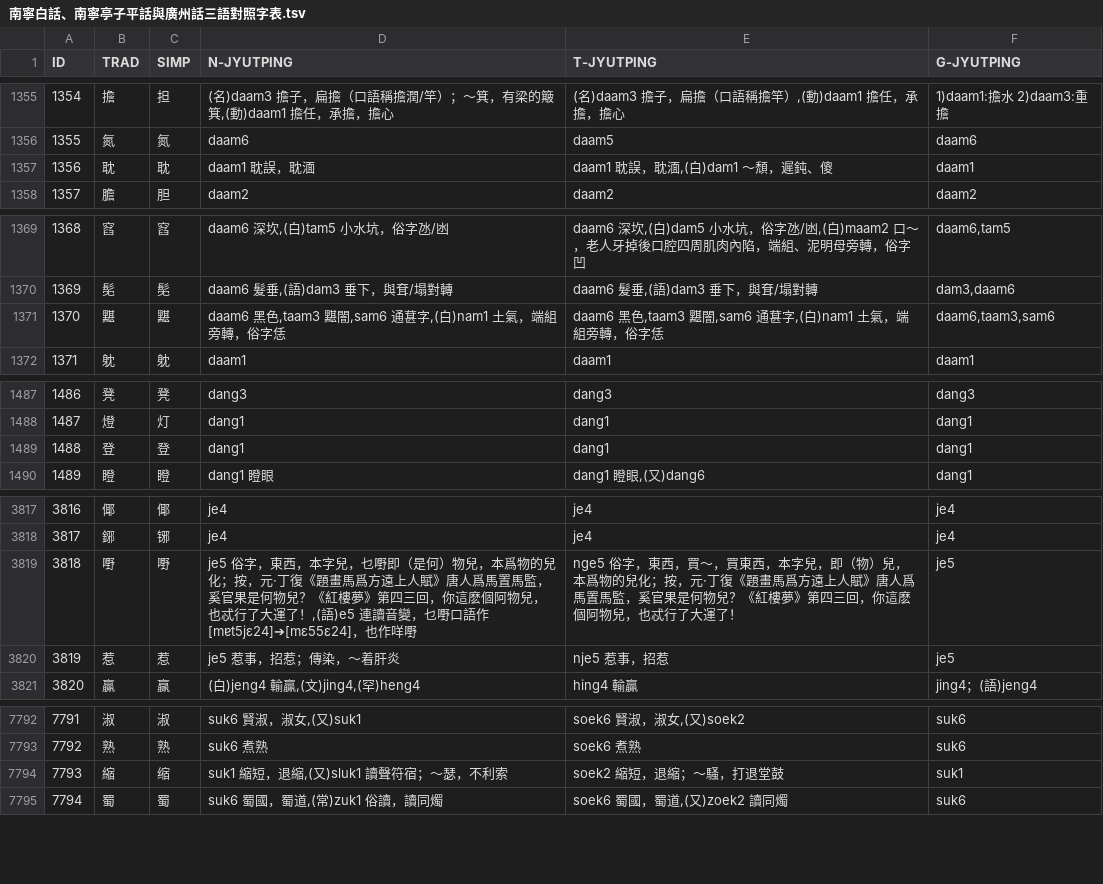
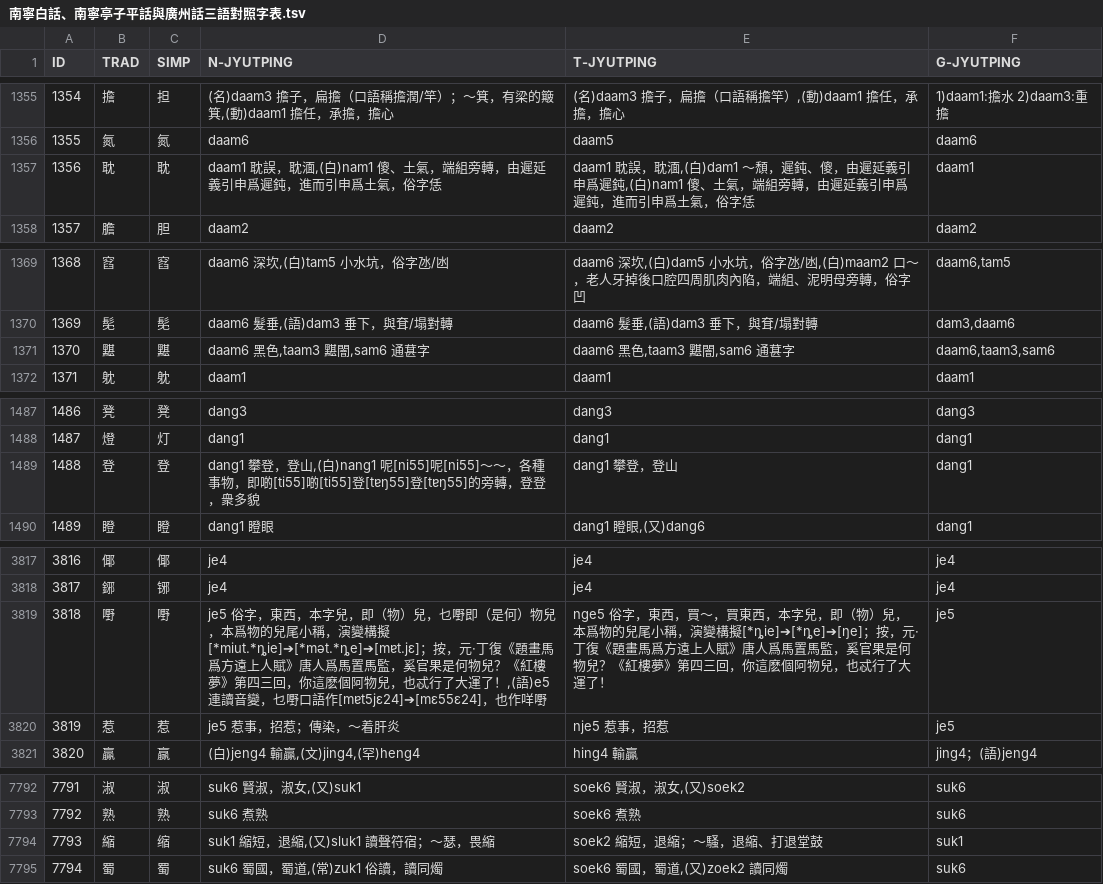
Before and after one commit to leimaau/Nanning-Dialect-Manual, a TSV file: 同音字表/南寧白話、南寧亭子平話與廣州話三語對照字表.tsv, drawn as a sheet; only a part is shown, gaps mark what is left out; the diff covers the shown part only.

```diff
--- a/同音字表/南寧白話、南寧亭子平話與廣州話三語對照字表.tsv
+++ b/同音字表/南寧白話、南寧亭子平話與廣州話三語對照字表.tsv
@@ -1356,3 +1356,3 @@ ID	TRAD	SIMP	N-JYUTPING	T-JYUTPING	G-JYUTPING
 1355	氮	氮	daam6	daam5	daam6
-1356	耽	耽	daam1 耽誤，耽湎	daam1 耽誤，耽湎,(白)dam1 ～頹，遲鈍、傻	daam1
+1356	耽	耽	daam1 耽誤，耽湎,(白)nam1 傻、土氣，端組旁轉，由遲延義引申爲遲鈍，進而引申爲土氣，俗字恁	daam1 耽誤，耽湎,(白)dam1 ～頹，遲鈍、傻，由遲延義引申爲遲鈍,(白)nam1 傻、土氣，端組旁轉，由遲延義引申爲遲鈍，進而引申爲土氣，俗字恁	daam1
 1357	膽	胆	daam2	daam2	daam2
@@ -1370,3 +1370,3 @@ ID	TRAD	SIMP	N-JYUTPING	T-JYUTPING	G-JYUTPING
 1369	髧	髧	daam6 髮垂,(語)dam3 垂下，與耷/塌對轉	daam6 髮垂,(語)dam3 垂下，與耷/塌對轉	dam3,daam6
-1370	黮	黮	daam6 黑色,taam3 黮闇,sam6 通葚字,(白)nam1 土氣，端組旁轉，俗字恁	daam6 黑色,taam3 黮闇,sam6 通葚字,(白)nam1 土氣，端組旁轉，俗字恁	daam6,taam3,sam6
+1370	黮	黮	daam6 黑色,taam3 黮闇,sam6 通葚字	daam6 黑色,taam3 黮闇,sam6 通葚字	daam6,taam3,sam6
 1371	躭	躭	daam1	daam1	daam1
@@ -1488,3 +1488,3 @@ ID	TRAD	SIMP	N-JYUTPING	T-JYUTPING	G-JYUTPING
 1487	燈	灯	dang1	dang1	dang1
-1488	登	登	dang1	dang1	dang1
+1488	登	登	dang1 攀登，登山,(白)nang1 呢[ni55]呢[ni55]～～，各種事物，即啲[ti55]啲[ti55]登[tɐŋ55]登[tɐŋ55]的旁轉，登登，衆多貌	dang1 攀登，登山	dang1
 1489	瞪	瞪	dang1 瞪眼	dang1 瞪眼,(又)dang6	dang1
@@ -3818,3 +3818,3 @@ ID	TRAD	SIMP	N-JYUTPING	T-JYUTPING	G-JYUTPING
 3817	鋣	铘	je4	je4	je4
-3818	嘢	嘢	je5 俗字，東西，本字兒，乜嘢即（是何）物兒，本爲物的兒化；按，元·丁復《題畫馬爲方遠上人賦》唐人爲馬置馬監，奚官果是何物兒？《紅樓夢》第四三回，你這麽個阿物兒，也忒行了大運了！,(語)e5 連讀音變，乜嘢口語作[mɐt5jɛ24]➔[mɛ55ɛ24]，也作咩嘢	nge5 俗字，東西，買～，買東西，本字兒，即（物）兒，本爲物的兒化；按，元·丁復《題畫馬爲方遠上人賦》唐人爲馬置馬監，奚官果是何物兒？《紅樓夢》第四三回，你這麽個阿物兒，也忒行了大運了！	je5
+3818	嘢	嘢	je5 俗字，東西，本字兒，即（物）兒，乜嘢即（是何）物兒，本爲物的兒尾小稱，演變構擬[*miut.*ȵie]➔[*mət.*ȵe]➔[mɐt.jɛ]；按，元·丁復《題畫馬爲方遠上人賦》唐人爲馬置馬監，奚官果是何物兒？《紅樓夢》第四三回，你這麽個阿物兒，也忒行了大運了！,(語)e5 連讀音變，乜嘢口語作[mɐt5jɛ24]➔[mɛ55ɛ24]，也作咩嘢	nge5 俗字，東西，買～，買東西，本字兒，即（物）兒，本爲物的兒尾小稱，演變構擬[*ȵie]➔[*ȵe]➔[ŋe]；按，元·丁復《題畫馬爲方遠上人賦》唐人爲馬置馬監，奚官果是何物兒？《紅樓夢》第四三回，你這麽個阿物兒，也忒行了大運了！	je5
 3819	惹	惹	je5 惹事，招惹；傳染，～着肝炎	nje5 惹事，招惹	je5
@@ -7793,3 +7793,3 @@ ID	TRAD	SIMP	N-JYUTPING	T-JYUTPING	G-JYUTPING
 7792	熟	熟	suk6 煮熟	soek6 煮熟	suk6
-7793	縮	缩	suk1 縮短，退縮,(又)sluk1 讀聲符宿；～瑟，不利索	soek2 縮短，退縮；～騷，打退堂鼓	suk1
+7793	縮	缩	suk1 縮短，退縮,(又)sluk1 讀聲符宿；～瑟，畏縮	soek2 縮短，退縮；～騷，退縮、打退堂鼓	suk1
 7794	蜀	蜀	suk6 蜀國，蜀道,(常)zuk1 俗讀，讀同燭	soek6 蜀國，蜀道,(又)zoek2 讀同燭	suk6
```
Also changed, not shown: 9 edited cells elsewhere in this file, 南寧亭子平話單字讀音表(總表).tsv, 南寧白話單字讀音表(總表).tsv, 5 other files.
